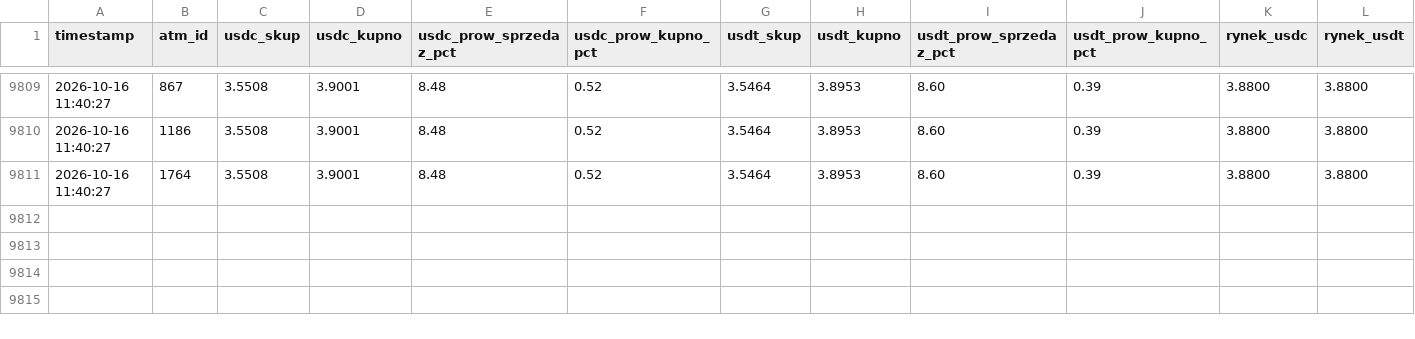
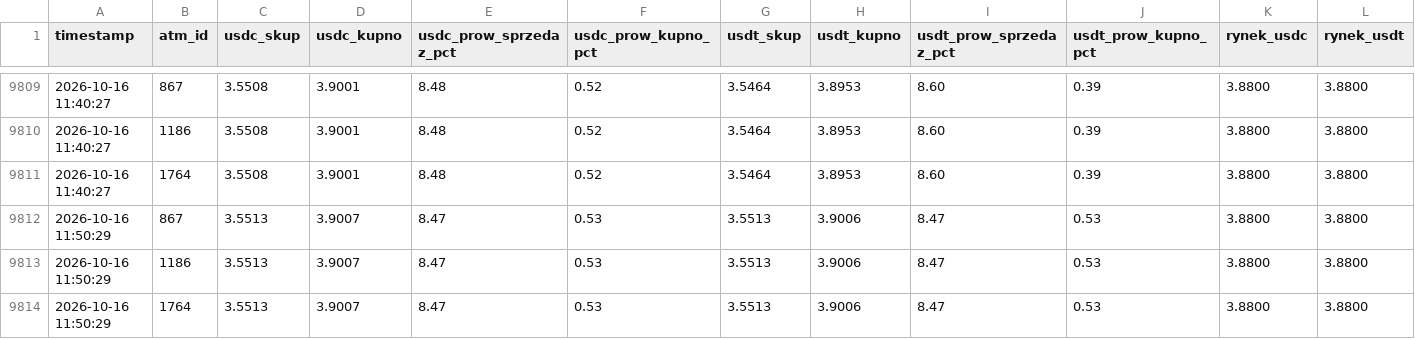
Before and after one commit to dsk71/bitomat-monitor, a CSV file: bitomat_fees.csv, drawn as a sheet; only a part is shown, gaps mark what is left out; rows hold the shown columns only; the diff names each change by its address in the sheet, - before the commit and + after, or states it on an @@ line.

```diff
--- a/bitomat_fees.csv
+++ b/bitomat_fees.csv
+row 9812: 2026-10-16 11:50:29 | 867 | 3.5513 | 3.9007 | 8.47 | 0.53 | 3.5513 | 3.9006 | 8.47 | 0.53 | 3.8800 | 3.8800
+row 9813: 2026-10-16 11:50:29 | 1186 | 3.5513 | 3.9007 | 8.47 | 0.53 | 3.5513 | 3.9006 | 8.47 | 0.53 | 3.8800 | 3.8800
+row 9814: 2026-10-16 11:50:29 | 1764 | 3.5513 | 3.9007 | 8.47 | 0.53 | 3.5513 | 3.9006 | 8.47 | 0.53 | 3.8800 | 3.8800
```
Also changed, not shown: bitomat_history.csv.
